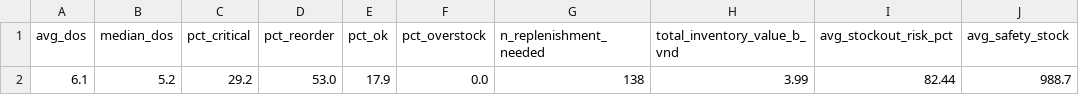
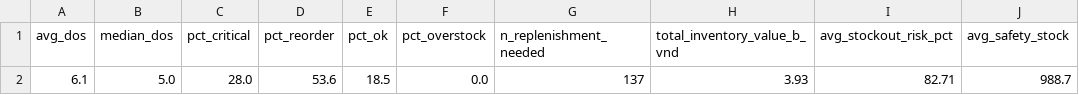
Before and after one commit to Alvin-Yan-2003/Demand-Supply-Planning-System, a CSV file: inventory/outputs/inventory_kpis.csv, drawn as a sheet; only a part is shown; the diff names each change by its address in the sheet, - before the commit and + after, or states it on an @@ line.

```diff
--- a/inventory/outputs/inventory_kpis.csv
+++ b/inventory/outputs/inventory_kpis.csv
-B2 (median_dos): 5.2
+B2 (median_dos): 5.0
-C2 (pct_critical): 29.2
+C2 (pct_critical): 28.0
-D2 (pct_reorder): 53.0
+D2 (pct_reorder): 53.6
-E2 (pct_ok): 17.9
+E2 (pct_ok): 18.5
-G2 (n_replenishment_needed): 138
+G2 (n_replenishment_needed): 137
-H2 (total_inventory_value_b_vnd): 3.99
+H2 (total_inventory_value_b_vnd): 3.93
-I2 (avg_stockout_risk_pct): 82.44
+I2 (avg_stockout_risk_pct): 82.71
```
Also changed, not shown: inventory/outputs/inventory_policy.csv, supply/outputs/replenishment_plan.csv, 4 other files.
